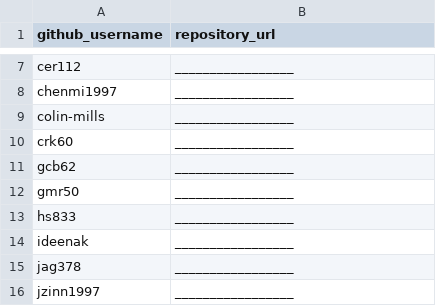
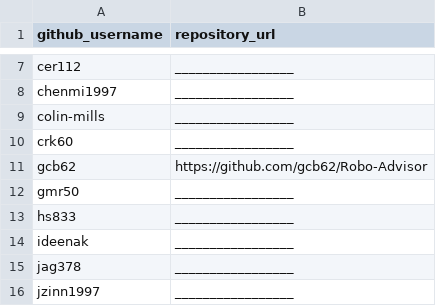
Before and after one commit to gcb62/georgetown-opim-243-201901, a CSV file: projects/robo-advisor/submissions.csv, drawn as a sheet; only a part is shown, gaps mark what is left out.

Commit message:
Robo Advisor submission

```diff
--- a/projects/robo-advisor/submissions.csv
+++ b/projects/robo-advisor/submissions.csv
@@ -10,3 +10,3 @@ colin-mills, _________________
 crk60, _________________
-gcb62, _________________
+gcb62, https://github.com/gcb62/Robo-Advisor
 gmr50, _________________
```
